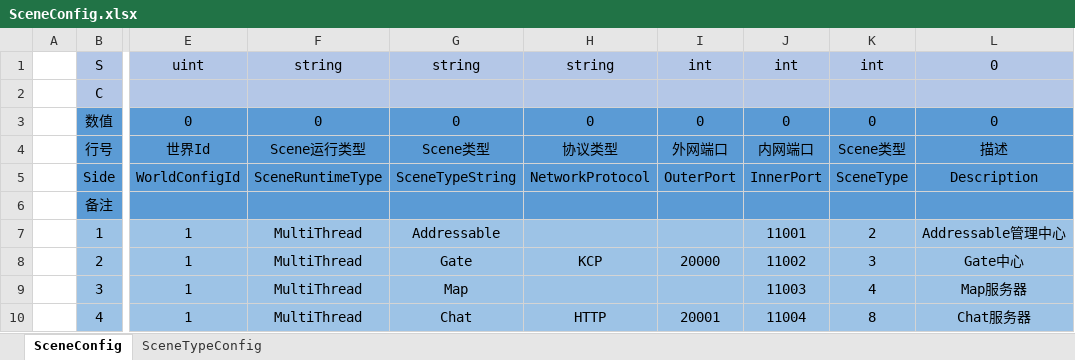
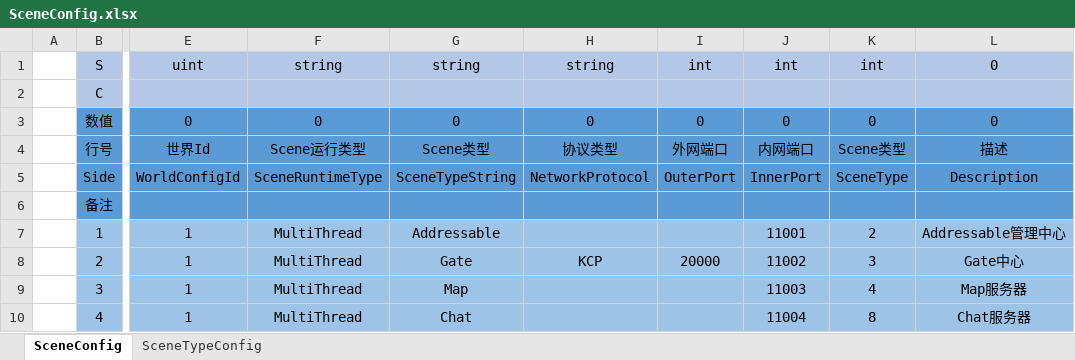
Before and after one commit to qq362946/Fantasy, an Excel workbook: examples/Config/Excel/Server/SceneConfig.xlsx, sheet SceneConfig, drawn as a sheet; only a part is shown, gaps mark what is left out; values as stored, in another font and other column widths than the file's, no borders; charts and pictures not drawn; the diff names each change by its address in the sheet, - before the commit and + after, or states it on an @@ line.

Commit message:
修改SceneConfig里默认开启HTTP服务器的选项，需要开启的自行配置。

```diff
--- a/examples/Config/Excel/Server/SceneConfig.xlsx (sheet SceneConfig)
+++ b/examples/Config/Excel/Server/SceneConfig.xlsx (sheet SceneConfig)
-H10: HTTP
+H10: (empty)
-I10: 20001
+I10: (empty)
```
Also changed, not shown: 4 other files.
